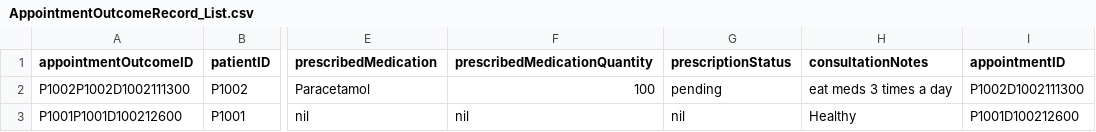
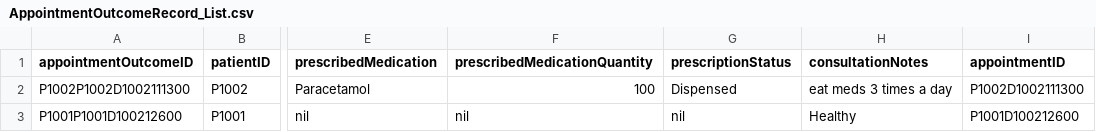
Before and after one commit to tgw6201/SC2002-Health-Management-System, a CSV file: HealthManagementSystem/src/FileManager/Data/AppointmentOutcomeRecord_List.csv, drawn as a sheet; only a part is shown, gaps mark what is left out; the diff names each change by its address in the sheet, - before the commit and + after, or states it on an @@ line.

Commit message:
Edited Pharmicist to employ managers

```diff
--- a/HealthManagementSystem/src/FileManager/Data/AppointmentOutcomeRecord_List.csv
+++ b/HealthManagementSystem/src/FileManager/Data/AppointmentOutcomeRecord_List.csv
-G2 (prescriptionStatus): pending
+G2 (prescriptionStatus): Dispensed
```
Also changed, not shown: 3 other files.
